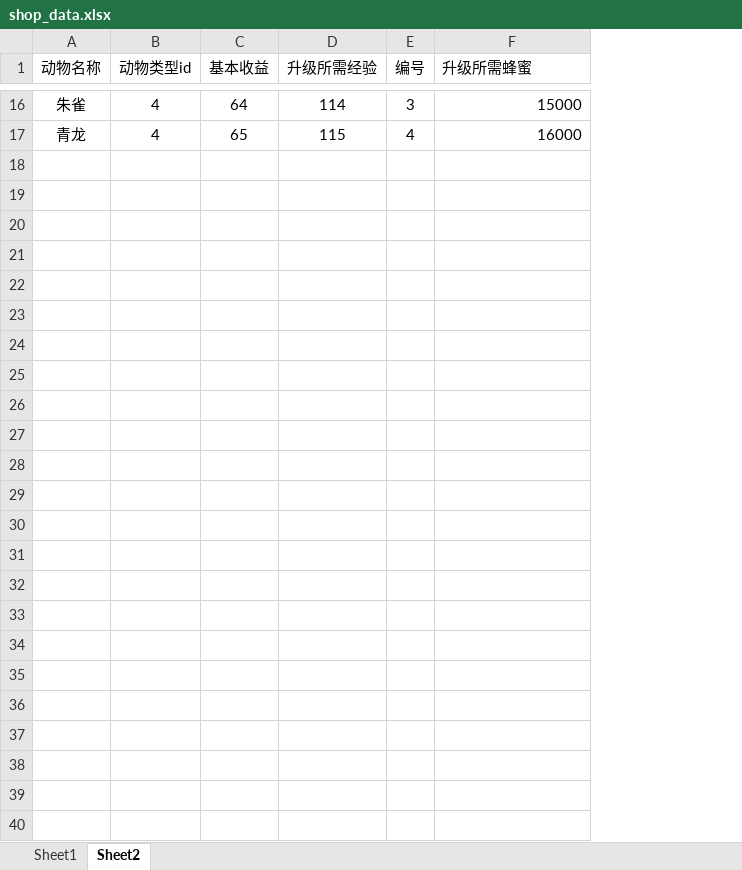
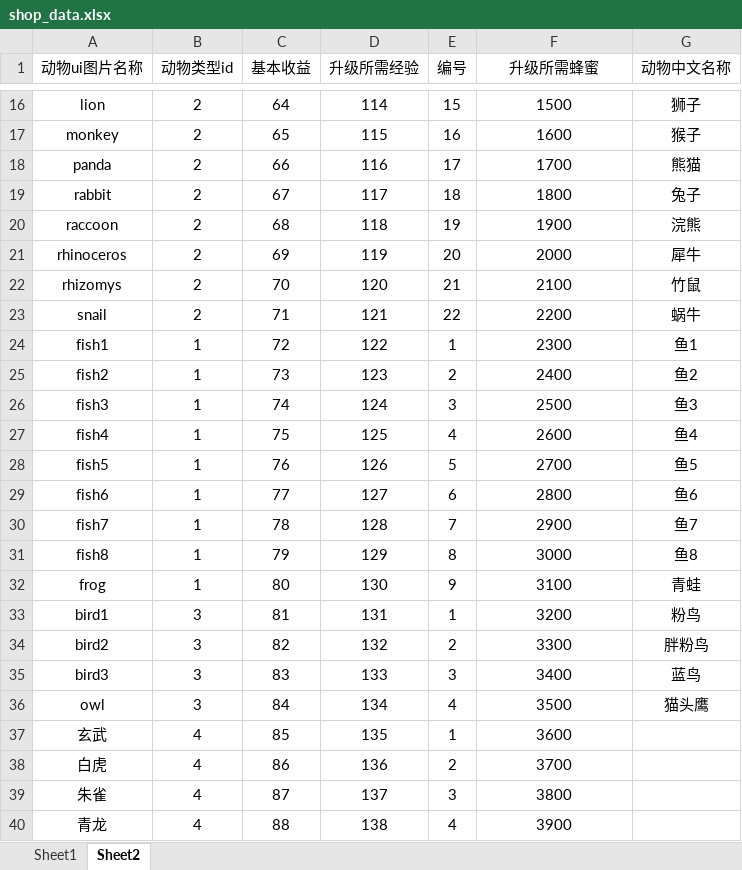
Before and after one commit to zsly3n3/farm, an Excel workbook: conf/shop_data.xlsx, sheet Sheet2, drawn as a sheet; only a part is shown, gaps mark what is left out; values as stored, in another font and other column widths than the file's, no borders; removed rows and columns are numbered as before the commit, all else as after; the diff covers the shown part only; the diff names each change by its address in the sheet, - before the commit and + after, or states it on an @@ line.

```diff
--- a/conf/shop_data.xlsx (sheet Sheet2)
+++ b/conf/shop_data.xlsx (sheet Sheet2)
-column A (动物名称), rows 16-17: 朱雀 | 青龙
+column A (动物ui图片名称), rows 16-17: lion | monkey
+column G (动物中文名称), rows 16-17: 狮子 | 猴子
-F1 alignment: left
+F1 alignment: center
-B16:B17 (动物类型id): 4
+B16:B17 (动物类型id): 2
-E16 (编号): 3
+E16 (编号): 15
-F16:F17 alignment: right
+F16:F17 alignment: center
-F16 (升级所需蜂蜜): 15000
+F16 (升级所需蜂蜜): 1500
-E17 (编号): 4
+E17 (编号): 16
-F17 (升级所需蜂蜜): 16000
+F17 (升级所需蜂蜜): 1600
+row 18: panda | 2 | 66 | 116 | 17 | 1700 | 熊猫
+row 19: rabbit | 2 | 67 | 117 | 18 | 1800 | 兔子
+row 20: raccoon | 2 | 68 | 118 | 19 | 1900 | 浣熊
+row 21: rhinoceros | 2 | 69 | 119 | 20 | 2000 | 犀牛
+row 22: rhizomys | 2 | 70 | 120 | 21 | 2100 | 竹鼠
+row 23: snail | 2 | 71 | 121 | 22 | 2200 | 蜗牛
+row 24: fish1 | 1 | 72 | 122 | 1 | 2300 | 鱼1
+row 25: fish2 | 1 | 73 | 123 | 2 | 2400 | 鱼2
+row 26: fish3 | 1 | 74 | 124 | 3 | 2500 | 鱼3
+row 27: fish4 | 1 | 75 | 125 | 4 | 2600 | 鱼4
+row 28: fish5 | 1 | 76 | 126 | 5 | 2700 | 鱼5
+row 29: fish6 | 1 | 77 | 127 | 6 | 2800 | 鱼6
+row 30: fish7 | 1 | 78 | 128 | 7 | 2900 | 鱼7
+row 31: fish8 | 1 | 79 | 129 | 8 | 3000 | 鱼8
+row 32: frog | 1 | 80 | 130 | 9 | 3100 | 青蛙
+row 33: bird1 | 3 | 81 | 131 | 1 | 3200 | 粉鸟
+row 34: bird2 | 3 | 82 | 132 | 2 | 3300 | 胖粉鸟
+row 35: bird3 | 3 | 83 | 133 | 3 | 3400 | 蓝鸟
+row 36: owl | 3 | 84 | 134 | 4 | 3500 | 猫头鹰
+row 37: 玄武 | 4 | 85 | 135 | 1 | 3600
+row 38: 白虎 | 4 | 86 | 136 | 2 | 3700
+row 39: 朱雀 | 4 | 87 | 137 | 3 | 3800
+row 40: 青龙 | 4 | 88 | 138 | 4 | 3900
```
Also changed, not shown: 34 edited cells and cell formats elsewhere in this sheet, 1 other file.
